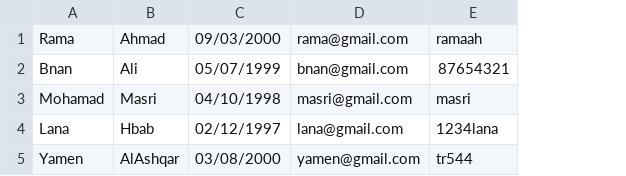
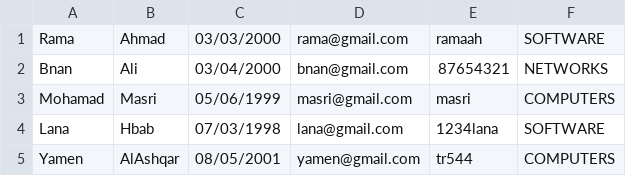
Before and after one commit to Magumi0o0/bdonfrsh, a CSV file: bdonfrsh/Student.csv, drawn as a sheet; removed rows and columns are numbered as before the commit, all else as after; the diff names each change by its address in the sheet, - before the commit and + after, or states it on an @@ line.

```diff
--- a/bdonfrsh/Student.csv
+++ b/bdonfrsh/Student.csv
-column C, rows 1-5: 09/03/2000 | 05/07/1999 | 04/10/1998 | 02/12/1997 | 03/08/2000
+column C, rows 1-5: 03/03/2000 | 03/04/2000 | 05/06/1999 | 07/03/1998 | 08/05/2001
+column F, rows 1-5: SOFTWARE | NETWORKS | COMPUTERS | SOFTWARE | COMPUTERS
```
Also changed, not shown: 31 other files.
